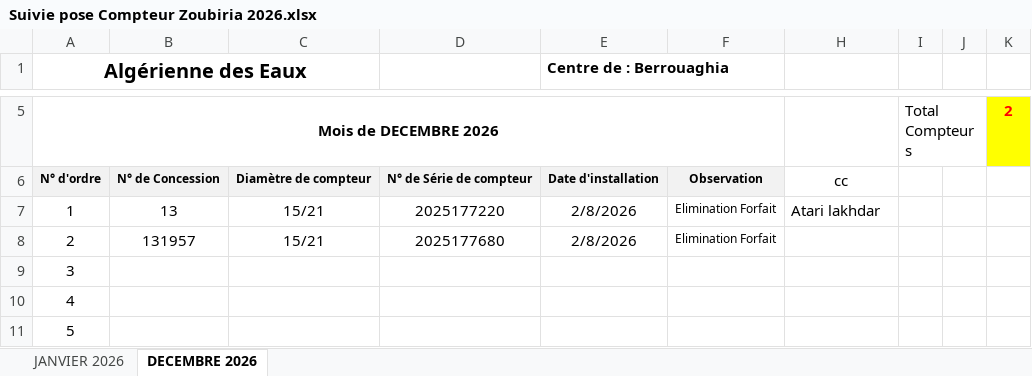
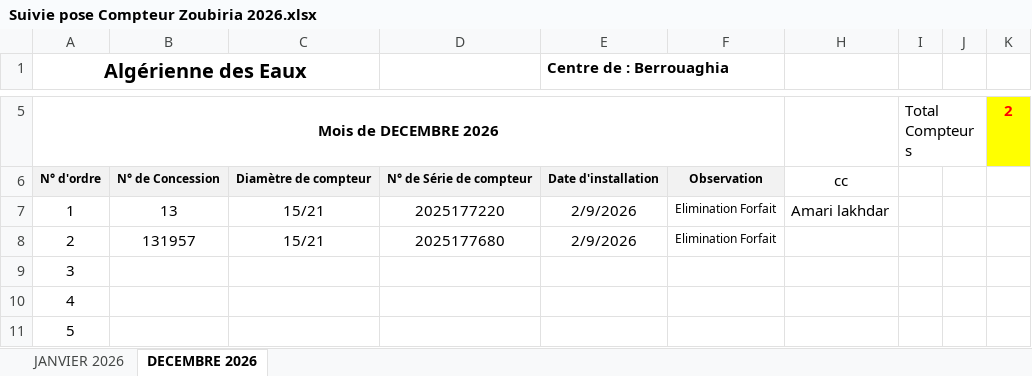
Before and after one commit to Lounnaci-gi/pose_compteur, an Excel workbook: Gestion Stock 2026/Gestion de Stock Zoubiria/Suivie pose Compteur Zoubiria 2026.xlsx, sheet DECEMBRE 2026, drawn as a sheet; only a part is shown, gaps mark what is left out; values as stored, in another font and other column widths than the file's, no borders; charts and pictures not drawn; the diff names each change by its address in the sheet, - before the commit and + after, or states it on an @@ line.

```diff
--- a/Gestion Stock 2026/Gestion de Stock Zoubiria/Suivie pose Compteur Zoubiria 2026.xlsx (sheet DECEMBRE 2026)
+++ b/Gestion Stock 2026/Gestion de Stock Zoubiria/Suivie pose Compteur Zoubiria 2026.xlsx (sheet DECEMBRE 2026)
-E7:E8 (Centre de : Berrouaghia): 2/8/2026
+E7:E8 (Centre de : Berrouaghia): 2/9/2026
-H7: Atari lakhdar
+H7: Amari lakhdar
```
Also changed, not shown: Gestion Stock 2026/Gestion de Stock Berrouaghia/Suivie pose Compteur 2026.xlsx.
